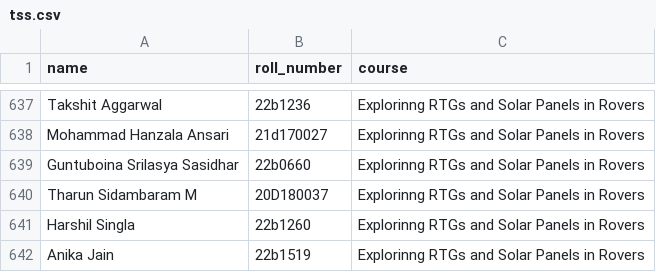
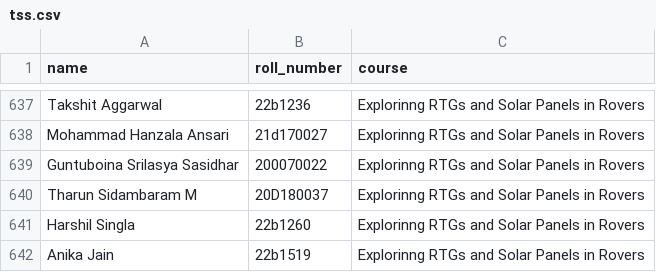
Before and after one commit to ITC-WEB-TEAM-23-24/Certificate_Portal_23, a CSV file: backend/static/tss.csv, drawn as a sheet; only a part is shown, gaps mark what is left out.

```diff
--- a/backend/static/tss.csv
+++ b/backend/static/tss.csv
@@ -638,3 +638,3 @@ Takshit Aggarwal,22b1236,Explorinng RTGs and Solar Panels in Rovers
 Mohammad Hanzala Ansari,21d170027,Explorinng RTGs and Solar Panels in Rovers
-Guntuboina Srilasya Sasidhar,22b0660,Explorinng RTGs and Solar Panels in Rovers
+Guntuboina Srilasya Sasidhar,200070022,Explorinng RTGs and Solar Panels in Rovers
 Tharun Sidambaram M,20D180037,Explorinng RTGs and Solar Panels in Rovers
```
Also changed, not shown: 22 other files.
